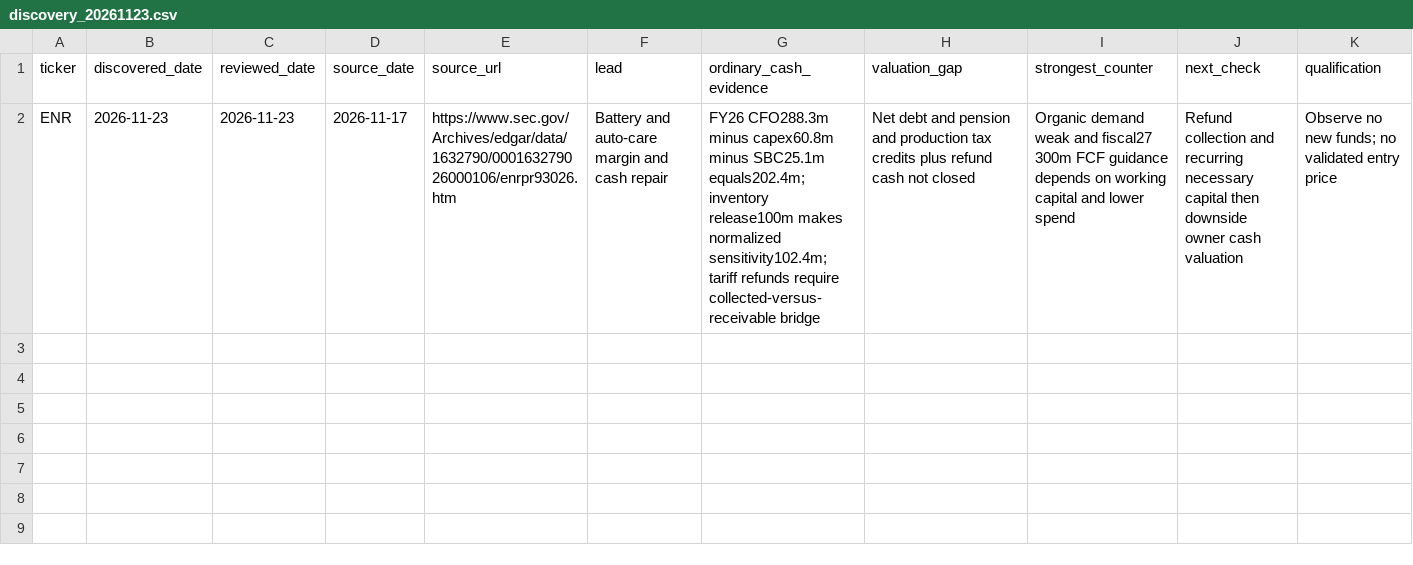
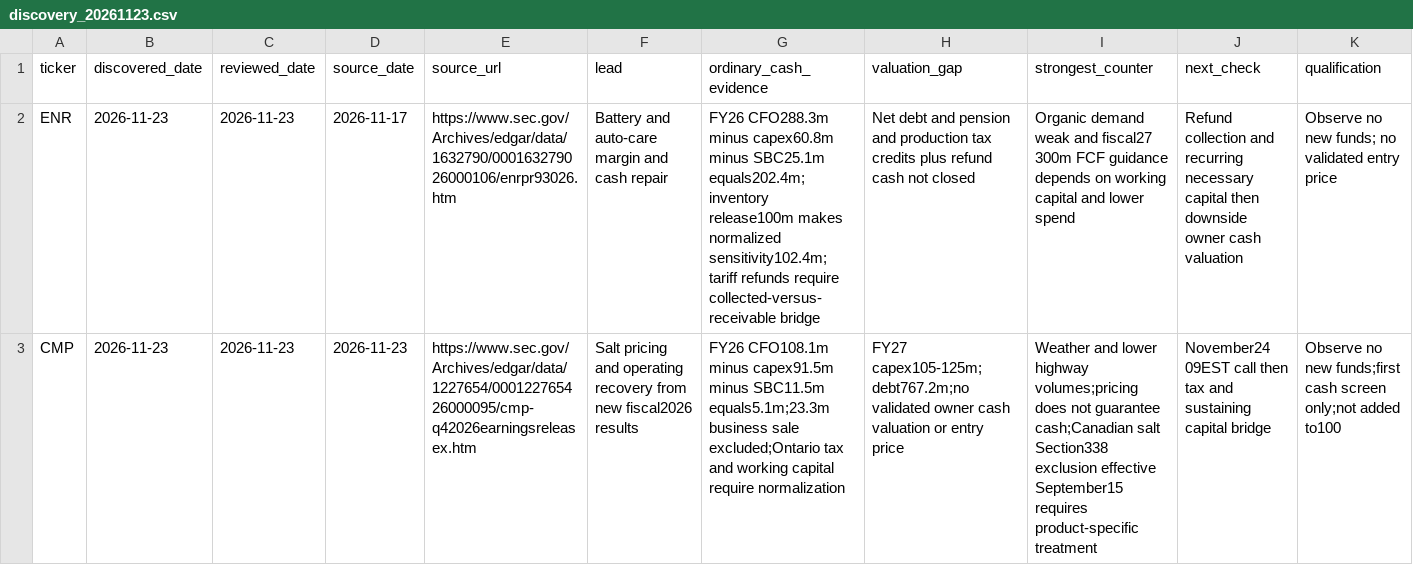
Before and after one commit to zhixin0825/stock, a CSV file: data/watchlists/discovery_20261123.csv, drawn as a sheet; the diff names each change by its address in the sheet, - before the commit and + after, or states it on an @@ line.

Commit message:
docs: update Nov 23 close discovery research

```diff
--- a/data/watchlists/discovery_20261123.csv
+++ b/data/watchlists/discovery_20261123.csv
+row 3: CMP | 2026-11-23 | 2026-11-23 | 2026-11-23 | https://www.sec.gov/Archives/edgar/data/1227654/000122765426000095/cmp-q42026earningsreleasex.htm | Salt pricing and operating recovery from new fiscal2026 results | FY26 CFO108.1m minus capex91.5m minus SBC11.5m equals5.1m;23.3m business sale excluded;Ontario tax and working capital require normalization | FY27 capex105-125m;debt767.2m;no validated owner cash valuation or entry price | Weather and lower highway volumes;pricing does not guarantee cash;Canadian salt Section338 exclusion effective September15 requires product-specific treatment | November24 09EST call then tax and sustaining capital bridge | Observe no new funds;first cash screen only;not added to100
```
